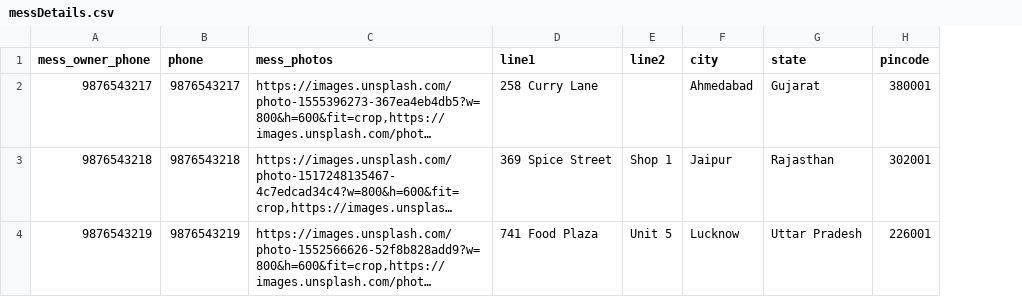
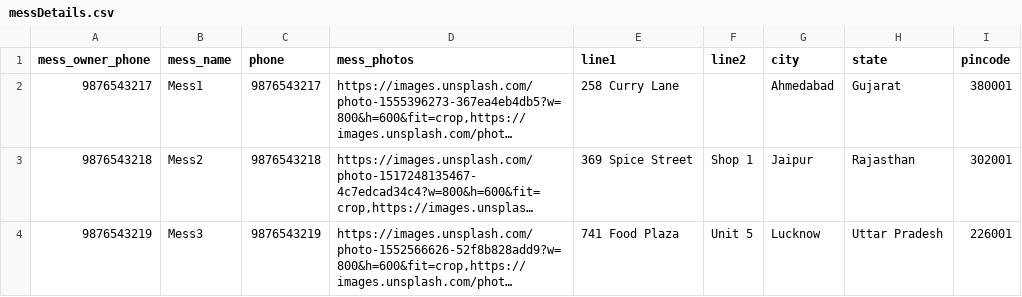
Before and after one commit to pathaksoham2003/MMTBackend, a CSV file: mocks/data/messDetails.csv, drawn as a sheet; long unchanged cells end in …; the diff names each change by its address in the sheet, - before the commit and + after, or states it on an @@ line.

```diff
--- a/mocks/data/messDetails.csv
+++ b/mocks/data/messDetails.csv
+column B (mess_name), rows 2-4: Mess1 | Mess2 | Mess3
```
Also changed, not shown: 3 other files.
